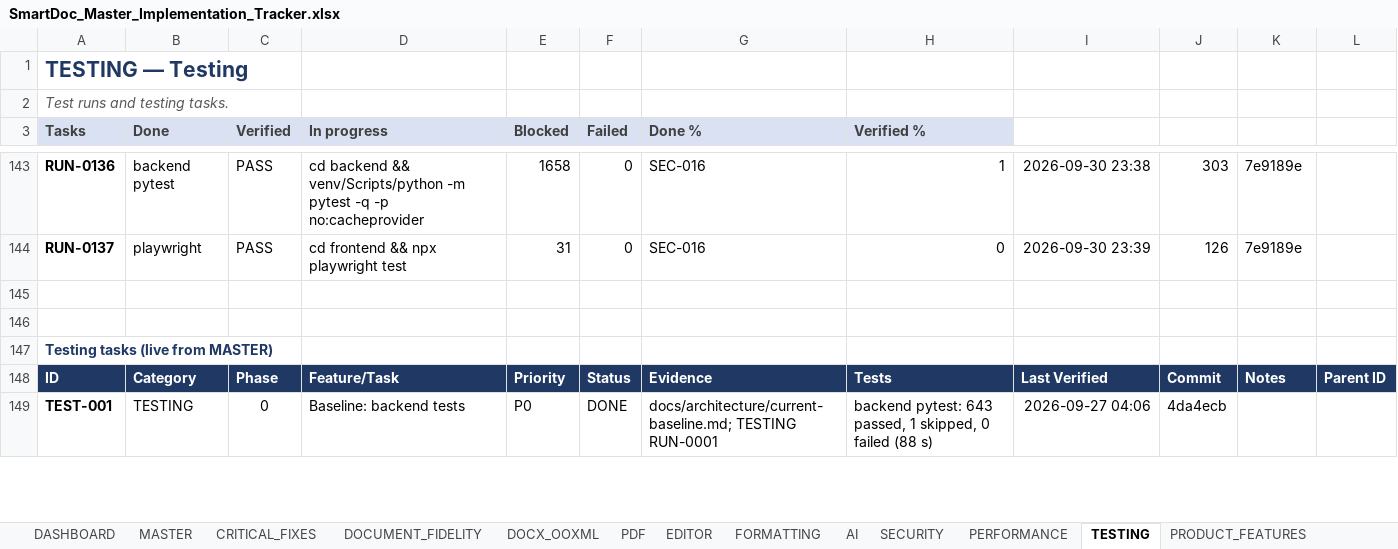
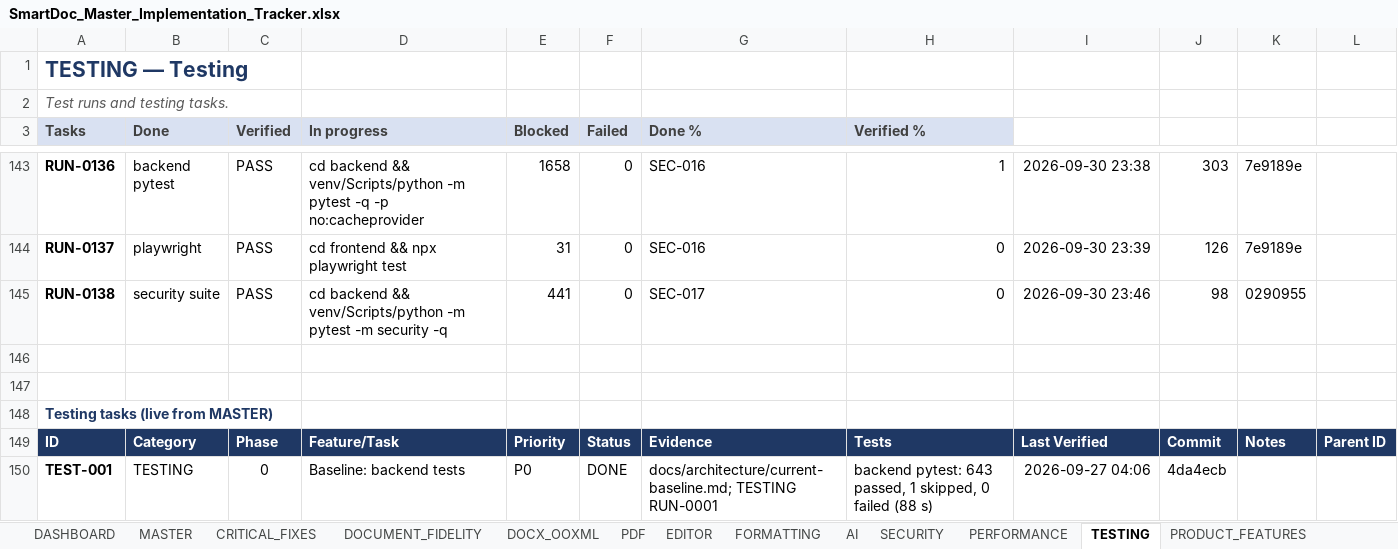
Before and after one commit to Drajeto07/claude, an Excel workbook: SmartDoc_Master_Implementation_Tracker.xlsx, sheet TESTING, drawn as a sheet; only a part is shown, gaps mark what is left out; values as stored, in another font and other column widths than the file's, no borders; conditional formats not drawn; the diff names each change by its address in the sheet, - before the commit and + after, or states it on an @@ line.

```diff
--- a/SmartDoc_Master_Implementation_Tracker.xlsx (sheet TESTING)
+++ b/SmartDoc_Master_Implementation_Tracker.xlsx (sheet TESTING)
+row 145: RUN-0138 | security suite | PASS | cd backend && venv/Scripts/python -m pytest -m security -q | 441 | 0 | SEC-017 | 0 | 2026-09-30 23:46 | 98 | 0290955
```
Also changed, not shown: sheet DASHBOARD, sheet SESSION_STATE, sheet CHANGE_LOG, sheet SECURITY, sheet MASTER, formulas that keep their value, 5 other files.
